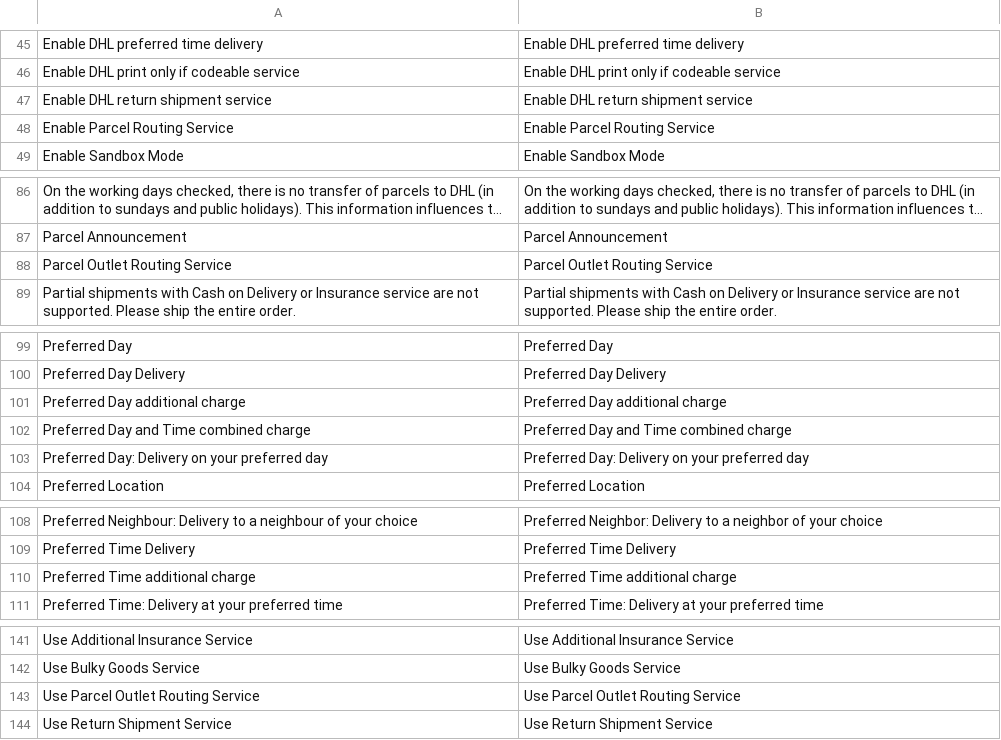
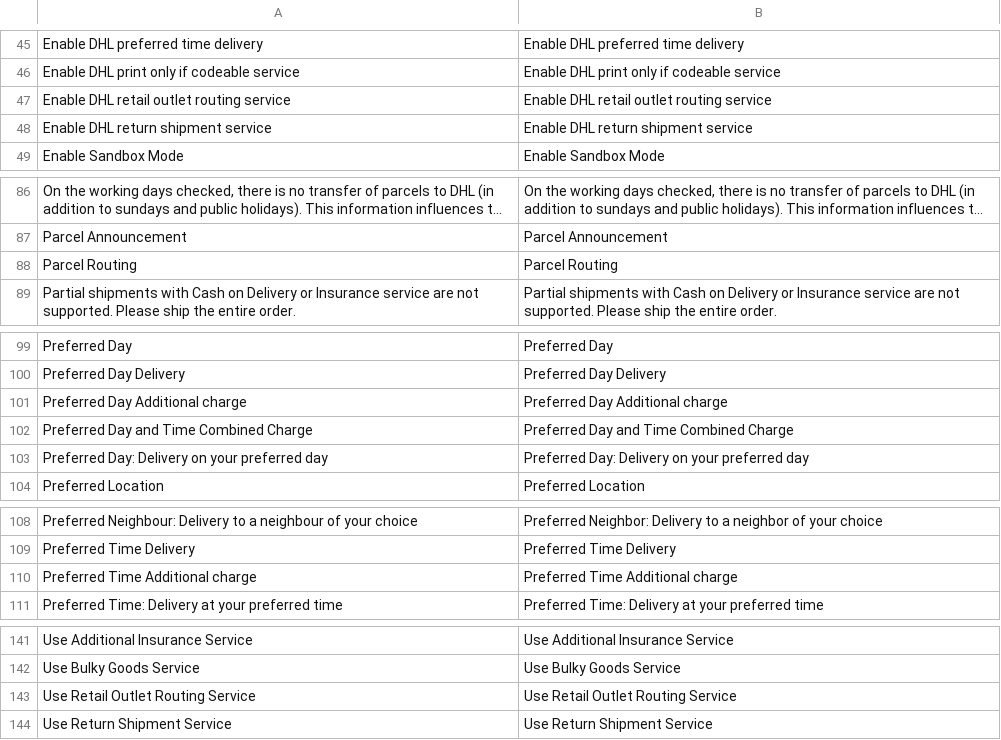
Before and after one commit to netresearch/dhl-module-carrier-paket, a CSV file: i18n/en_US.csv, drawn as a sheet; only a part is shown, gaps mark what is left out; long unchanged cells end in …; removed rows and columns are numbered as before the commit, all else as after; the diff names each change by its address in the sheet, - before the commit and + after, or states it on an @@ line.

Commit message:
DHLGW-694: update service labels

```diff
--- a/i18n/en_US.csv
+++ b/i18n/en_US.csv
+row 47: Enable DHL retail outlet routing service | Enable DHL retail outlet routing service
-row 48: Enable Parcel Routing Service | Enable Parcel Routing Service
-row 88: Parcel Outlet Routing Service | Parcel Outlet Routing Service
+row 88: Parcel Routing | Parcel Routing
-A101: Preferred Day additional charge
+A101: Preferred Day Additional charge
-B101: Preferred Day additional charge
+B101: Preferred Day Additional charge
-A102: Preferred Day and Time combined charge
+A102: Preferred Day and Time Combined Charge
-B102: Preferred Day and Time combined charge
+B102: Preferred Day and Time Combined Charge
-A110: Preferred Time additional charge
+A110: Preferred Time Additional charge
-B110: Preferred Time additional charge
+B110: Preferred Time Additional charge
-A143: Use Parcel Outlet Routing Service
+A143: Use Retail Outlet Routing Service
-B143: Use Parcel Outlet Routing Service
+B143: Use Retail Outlet Routing Service
```
Also changed, not shown: i18n/de_DE.csv, 3 other files.
